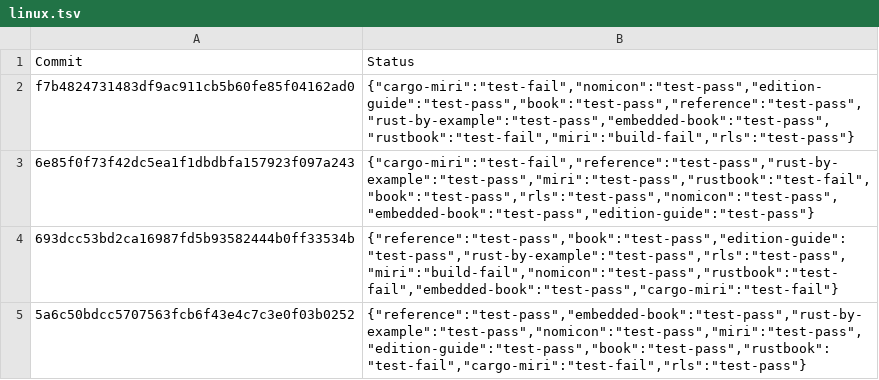
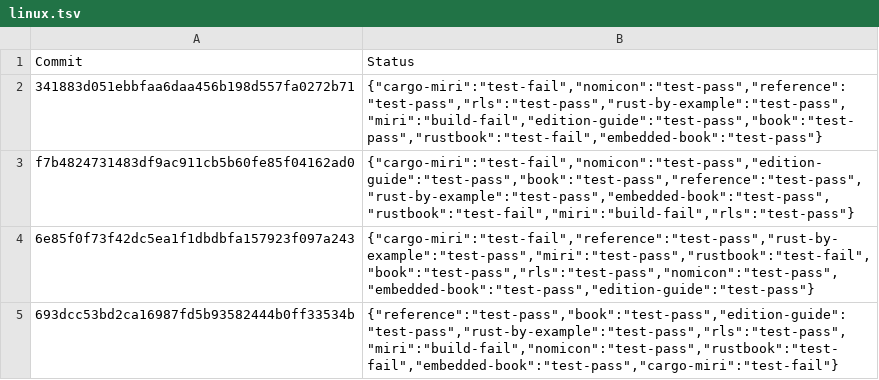
Before and after one commit to rust-lang-nursery/rust-toolstate, a TSV file: history/linux.tsv, drawn as a sheet; only a part is shown; the shorter side is filled out with more unchanged rows; the diff names each change by its address in the sheet, - before the commit and + after, or states it on an @@ line.

Commit message:
(linux CI update)

```diff
--- a/history/linux.tsv
+++ b/history/linux.tsv
+row 2: 341883d051ebbfaa6daa456b198d557fa0272b71 | {"cargo-miri":"test-fail","nomicon":"test-pass","reference":"test-pass","rls":"test-pass","rust-by-example":"test-pass","miri":"build-fail","edition-guide":"test-pass","book":"test-pass","rustbook":"test-fail","embedded-book":"test-pass"}
```
